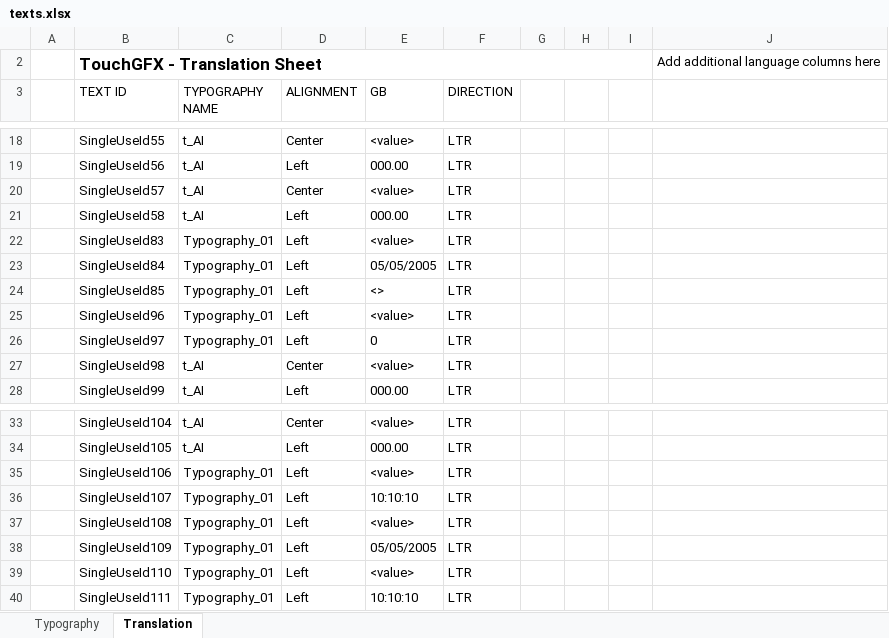
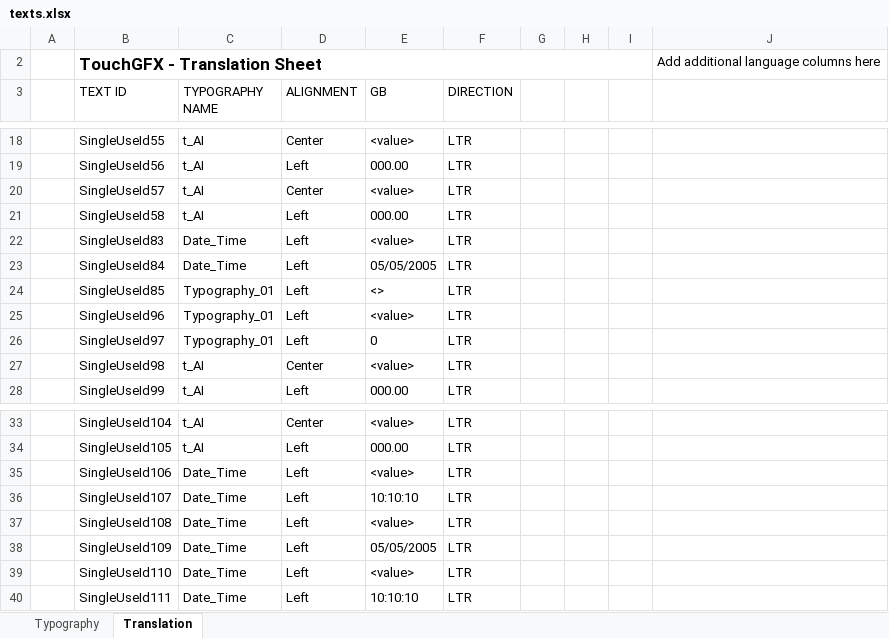
Before and after one commit to koson/TouchGFX, an Excel workbook: t_12/TouchGFX/assets/texts/texts.xlsx, sheet Translation, drawn as a sheet; only a part is shown, gaps mark what is left out; values as stored, in another font and other column widths than the file's, no borders; table styles not drawn; the diff names each change by its address in the sheet, - before the commit and + after, or states it on an @@ line.

```diff
--- a/t_12/TouchGFX/assets/texts/texts.xlsx (sheet Translation)
+++ b/t_12/TouchGFX/assets/texts/texts.xlsx (sheet Translation)
-C22:C23 (TYPOGRAPHY NAME): Typography_01
+C22:C23 (TYPOGRAPHY NAME): Date_Time
-C35:C40 (TYPOGRAPHY NAME): Typography_01
+C35:C40 (TYPOGRAPHY NAME): Date_Time
```
Also changed, not shown: sheet Typography, 34 other files.
